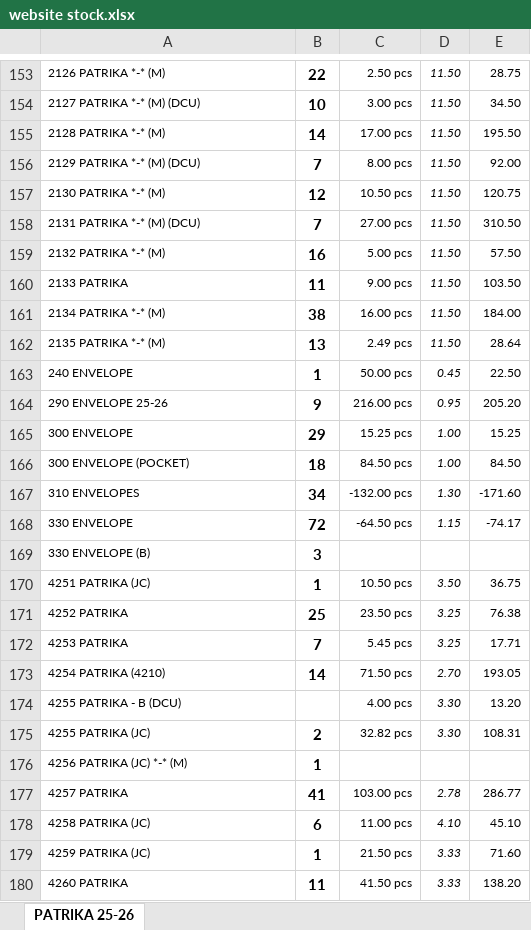
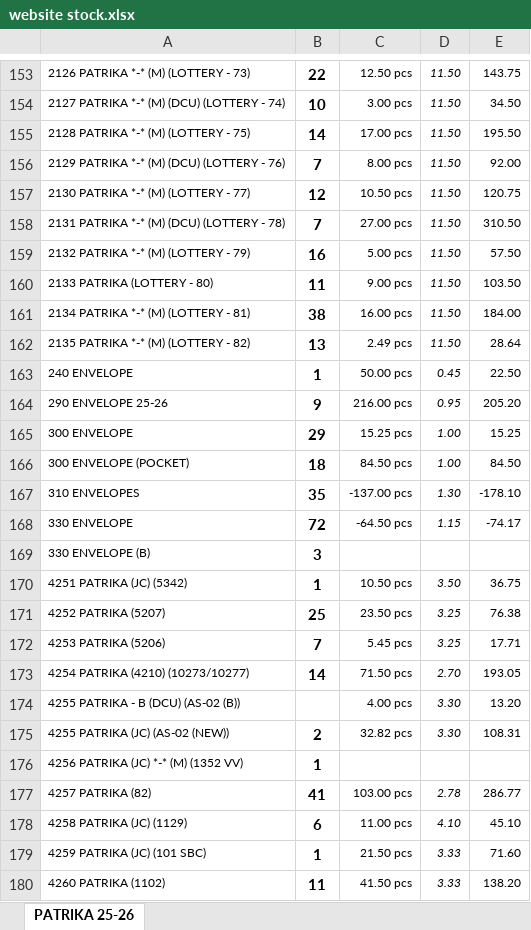
Before and after one commit to jyoti-creative-cards/jyoti-cards-stock-management-streamlit-app, an Excel workbook: data/website stock.xlsx, sheet PATRIKA 25-26, drawn as a sheet; only a part is shown, gaps mark what is left out; values as stored, in another font and other column widths than the file's, no borders; the diff covers the shown part only; the diff names each change by its address in the sheet, - before the commit and + after, or states it on an @@ line.

```diff
--- a/data/website stock.xlsx (sheet PATRIKA 25-26)
+++ b/data/website stock.xlsx (sheet PATRIKA 25-26)
-A153: 2126 PATRIKA *-* (M)
+A153: 2126 PATRIKA *-* (M) (LOTTERY - 73)
-C153: 2.50 pcs
+C153: 12.50 pcs
-E153: 28.75
+E153: 143.75
-A154: 2127 PATRIKA *-* (M) (DCU)
+A154: 2127 PATRIKA *-* (M) (DCU) (LOTTERY - 74)
-A155: 2128 PATRIKA *-* (M)
+A155: 2128 PATRIKA *-* (M) (LOTTERY - 75)
-A156: 2129 PATRIKA *-* (M) (DCU)
+A156: 2129 PATRIKA *-* (M) (DCU) (LOTTERY - 76)
-A157: 2130 PATRIKA *-* (M)
+A157: 2130 PATRIKA *-* (M) (LOTTERY - 77)
-A158: 2131 PATRIKA *-* (M) (DCU)
+A158: 2131 PATRIKA *-* (M) (DCU) (LOTTERY - 78)
-A159: 2132 PATRIKA *-* (M)
+A159: 2132 PATRIKA *-* (M) (LOTTERY - 79)
-A160: 2133 PATRIKA
+A160: 2133 PATRIKA (LOTTERY - 80)
-A161: 2134 PATRIKA *-* (M)
+A161: 2134 PATRIKA *-* (M) (LOTTERY - 81)
-A162: 2135 PATRIKA *-* (M)
+A162: 2135 PATRIKA *-* (M) (LOTTERY - 82)
-B167: 34
+B167: 35
-C167: -132.00 pcs
+C167: -137.00 pcs
-E167: -171.60
+E167: -178.10
-A170: 4251 PATRIKA (JC)
+A170: 4251 PATRIKA (JC) (5342)
-A171: 4252 PATRIKA
+A171: 4252 PATRIKA (5207)
-A172: 4253 PATRIKA
+A172: 4253 PATRIKA (5206)
-A173: 4254 PATRIKA (4210)
+A173: 4254 PATRIKA (4210) (10273/10277)
-A174: 4255 PATRIKA - B (DCU)
+A174: 4255 PATRIKA - B (DCU) (AS-02 (B))
-A175: 4255 PATRIKA (JC)
+A175: 4255 PATRIKA (JC) (AS-02 (NEW))
-A176: 4256 PATRIKA (JC) *-* (M)
+A176: 4256 PATRIKA (JC) *-* (M) (1352 VV)
-A177: 4257 PATRIKA
+A177: 4257 PATRIKA (82)
-A178: 4258 PATRIKA (JC)
+A178: 4258 PATRIKA (JC) (1129)
-A179: 4259 PATRIKA (JC)
+A179: 4259 PATRIKA (JC) (101 SBC)
-A180: 4260 PATRIKA
+A180: 4260 PATRIKA (1102)
```
Also changed, not shown: 5 added rows, 5 removed rows and 752 edited cells elsewhere in this sheet.
